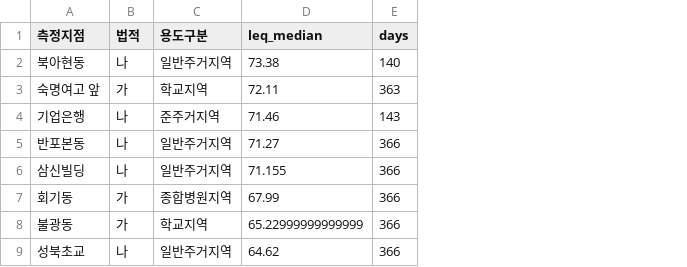
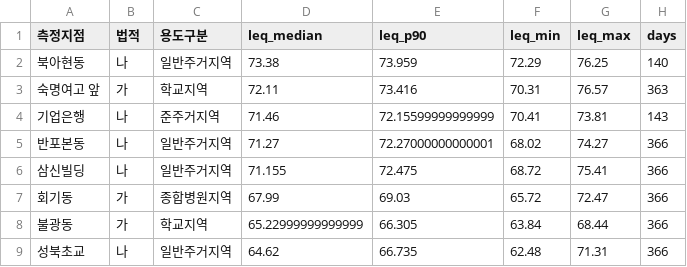
Before and after one commit to fotinidelig/noise-pollution-dataviz, a CSV file: data/processed/absolute-cities/korea_seoul_road_site_summary.csv, drawn as a sheet; the diff names each change by its address in the sheet, - before the commit and + after, or states it on an @@ line.

```diff
--- a/data/processed/absolute-cities/korea_seoul_road_site_summary.csv
+++ b/data/processed/absolute-cities/korea_seoul_road_site_summary.csv
+column E (leq_p90), rows 2-9: 73.959 | 73.416 | 72.15599999999999 | 72.27000000000001 | 72.475 | 69.03 | 66.305 | 66.735
+column F (leq_min), rows 2-9: 72.29 | 70.31 | 70.41 | 68.02 | 68.72 | 65.72 | 63.84 | 62.48
+column G (leq_max), rows 2-9: 76.25 | 76.57 | 73.81 | 74.27 | 75.41 | 72.47 | 68.44 | 71.31
```
Also changed, not shown: data/processed/absolute-cities/madrid_night_laeq_city_yearly.csv, data/processed/absolute-cities/madrid_night_laeq_focus_yearly.csv, 4 other files.
